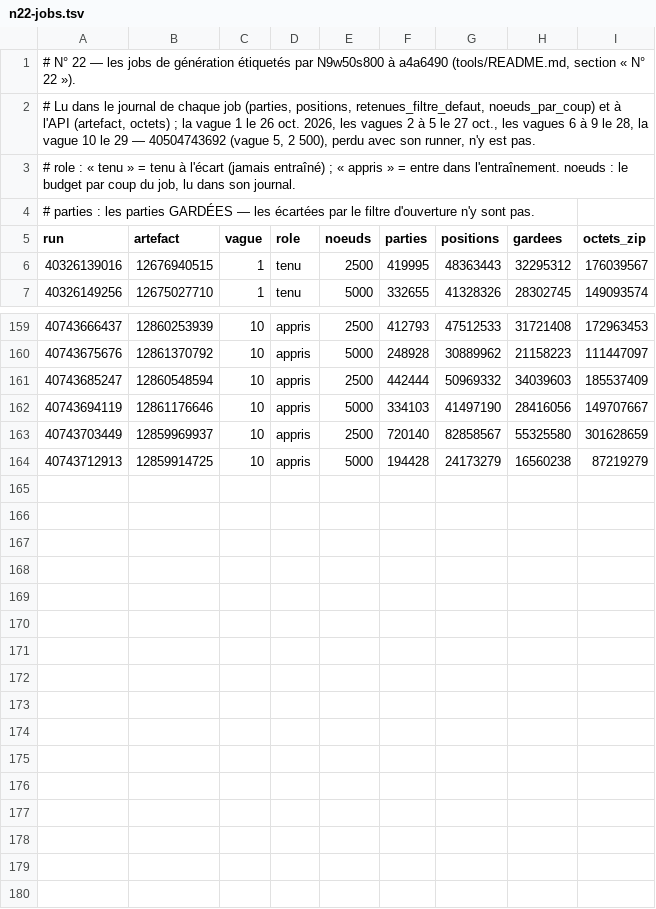
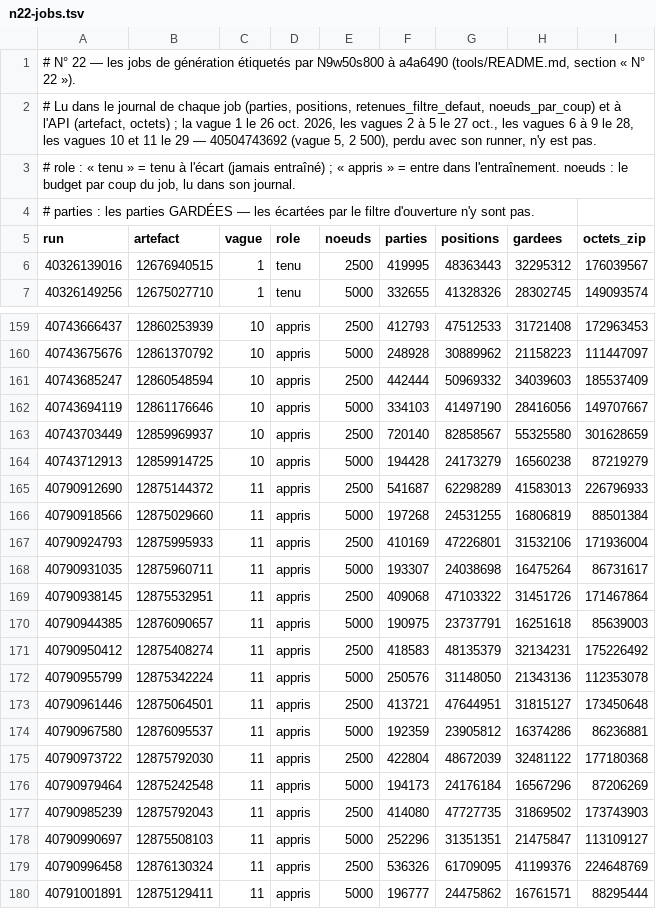
Before and after one commit to theodubus/chess, a TSV file: tools/n22-jobs.tsv, drawn as a sheet; only a part is shown, gaps mark what is left out.

```diff
--- a/tools/n22-jobs.tsv
+++ b/tools/n22-jobs.tsv
@@ -1,3 +1,3 @@
 # N° 22 — les jobs de génération étiquetés par N9w50s800 à a4a6490 (tools/README.md, section « N° 22 »).
-# Lu dans le journal de chaque job (parties, positions, retenues_filtre_defaut, noeuds_par_coup) et à l'API (artefact, octets) ; la vague 1 le 26 oct. 2026, les vagues 2 à 5 le 27 oct., les vagues 6 à 9 le 28, la vague 10 le 29 — 40504743692 (vague 5, 2 500), perdu avec son runner, n'y est pas.
+# Lu dans le journal de chaque job (parties, positions, retenues_filtre_defaut, noeuds_par_coup) et à l'API (artefact, octets) ; la vague 1 le 26 oct. 2026, les vagues 2 à 5 le 27 oct., les vagues 6 à 9 le 28, les vagues 10 et 11 le 29 — 40504743692 (vague 5, 2 500), perdu avec son runner, n'y est pas.
 # role : « tenu » = tenu à l'écart (jamais entraîné) ; « appris » = entre dans l'entraînement. noeuds : le budget par coup du job, lu dans son journal.
@@ -164 +164,17 @@ run	artefact	vague	role	noeuds	parties	positions	gardees	octets_zip
 40743712913	12859914725	10	appris	5000	194428	24173279	16560238	87219279
+40790912690	12875144372	11	appris	2500	541687	62298289	41583013	226796933
+40790918566	12875029660	11	appris	5000	197268	24531255	16806819	88501384
+40790924793	12875995933	11	appris	2500	410169	47226801	31532106	171936004
+40790931035	12875960711	11	appris	5000	193307	24038698	16475264	86731617
+40790938145	12875532951	11	appris	2500	409068	47103322	31451726	171467864
+40790944385	12876090657	11	appris	5000	190975	23737791	16251618	85639003
+40790950412	12875408274	11	appris	2500	418583	48135379	32134231	175226492
+40790955799	12875342224	11	appris	5000	250576	31148050	21343136	112353078
+40790961446	12875064501	11	appris	2500	413721	47644951	31815127	173450648
+40790967580	12876095537	11	appris	5000	192359	23905812	16374286	86236881
+40790973722	12875792030	11	appris	2500	422804	48672039	32481122	177180368
+40790979464	12875242548	11	appris	5000	194173	24176184	16567296	87206269
+40790985239	12875792043	11	appris	2500	414080	47727735	31869502	173743903
+40790990697	12875508103	11	appris	5000	252296	31351351	21475847	113109127
+40790996458	12876130324	11	appris	2500	536326	61709095	41199376	224648769
+40791001891	12875129411	11	appris	5000	196777	24475862	16761571	88295444
```
Also changed, not shown: 1 other file.
